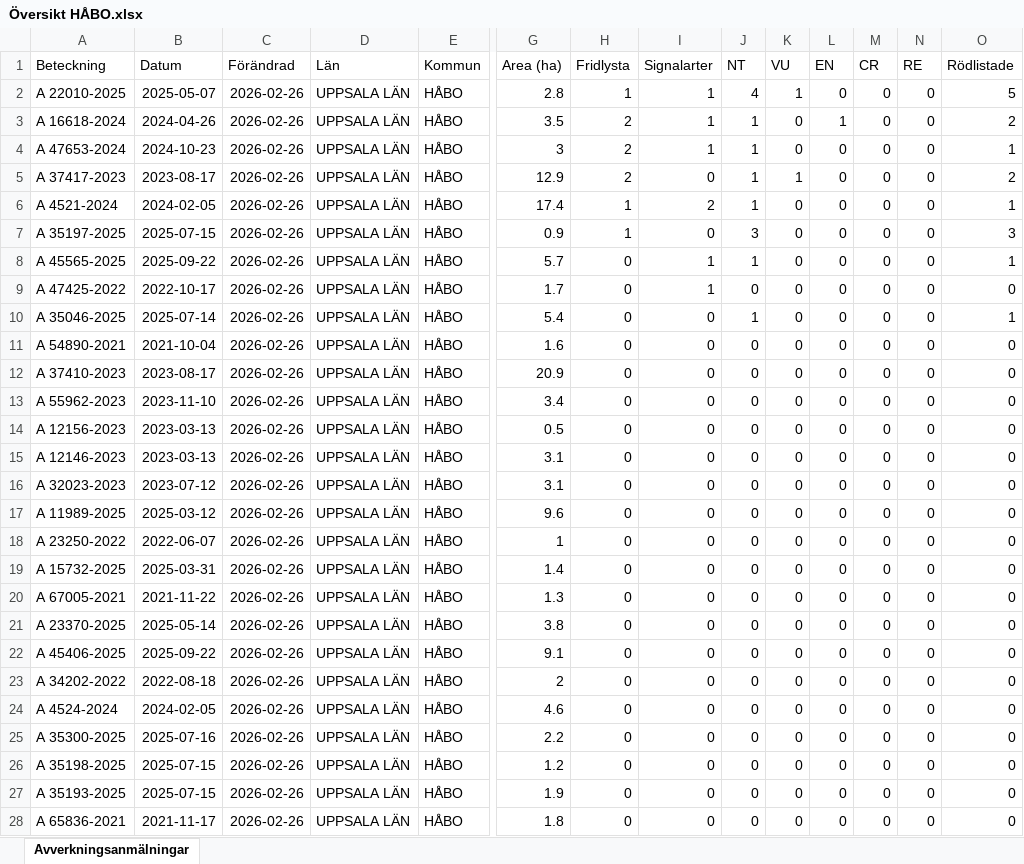
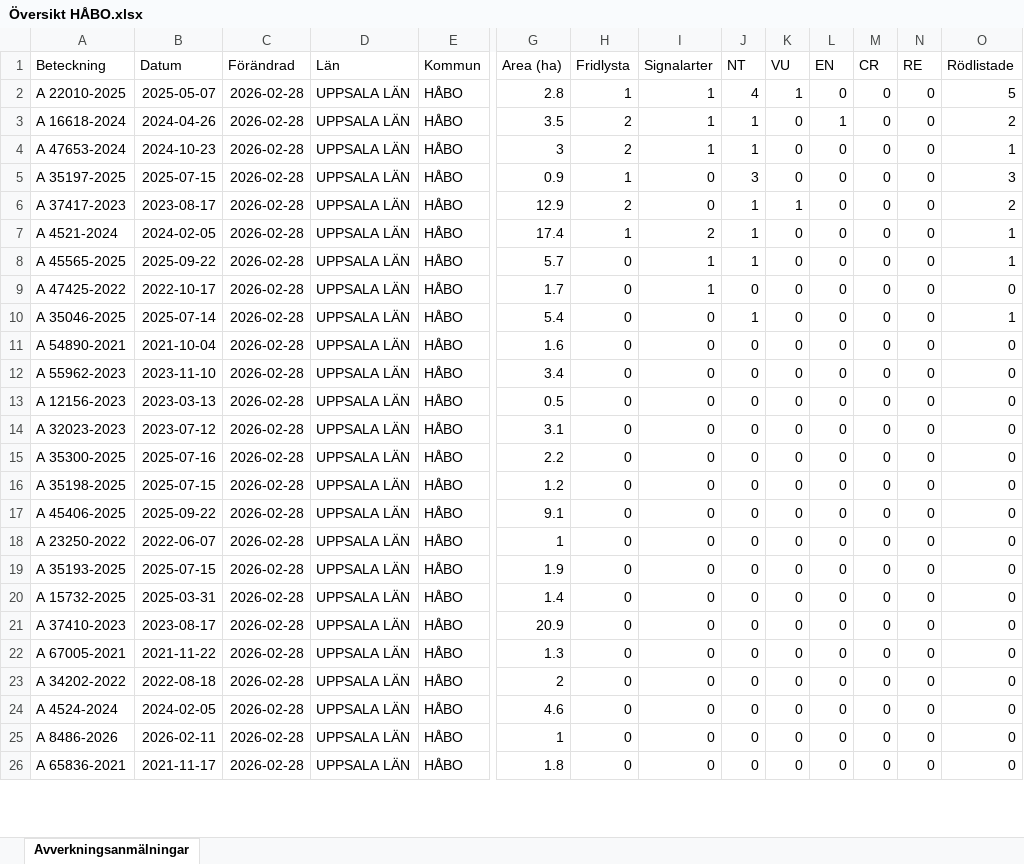
Before and after one commit to klasma/Logging_0305, an Excel workbook: Översikt HÅBO.xlsx, sheet Avverkningsanmälningar, drawn as a sheet; only a part is shown, gaps mark what is left out; values as stored, in another font and other column widths than the file's, no borders; removed rows and columns are numbered as before the commit, all else as after; rows hold the shown columns only; the diff covers the shown part only; the diff names each change by its address in the sheet, - before the commit and + after, or states it on an @@ line.

```diff
--- a/Översikt HÅBO.xlsx (sheet Avverkningsanmälningar)
+++ b/Översikt HÅBO.xlsx (sheet Avverkningsanmälningar)
-C2:C4 (Förändrad): 2026-02-26
+C2:C4 (Förändrad): 2026-02-28
+row 5: A 35197-2025 | 2025-07-15 | 2026-02-28 | UPPSALA LÄN | HÅBO | 0.9 | 1 | 0 | 3 | 0 | 0 | 0 | 0 | 3
-C6:C7 (Förändrad): 2026-02-26
+C6:C7 (Förändrad): 2026-02-28
-row 7: A 35197-2025 | 2025-07-15 | 2026-02-26 | UPPSALA LÄN | HÅBO | 0.9 | 1 | 0 | 3 | 0 | 0 | 0 | 0 | 3
-C8:C11 (Förändrad): 2026-02-26
+C8:C11 (Förändrad): 2026-02-28
-row 12: A 37410-2023 | 2023-08-17 | 2026-02-26 | UPPSALA LÄN | HÅBO | 20.9 | 0 | 0 | 0 | 0 | 0 | 0 | 0 | 0
-C12:C13 (Förändrad): 2026-02-26
+C12:C13 (Förändrad): 2026-02-28
-row 15: A 12146-2023 | 2023-03-13 | 2026-02-26 | UPPSALA LÄN | HÅBO | 3.1 | 0 | 0 | 0 | 0 | 0 | 0 | 0 | 0
-C14 (Förändrad): 2026-02-26
+C14 (Förändrad): 2026-02-28
+row 15: A 35300-2025 | 2025-07-16 | 2026-02-28 | UPPSALA LÄN | HÅBO | 2.2 | 0 | 0 | 0 | 0 | 0 | 0 | 0 | 0
-A16 (Beteckning): A 11989-2025
+A16 (Beteckning): A 35198-2025
-B16 (Datum): 2025-03-12
+B16 (Datum): 2025-07-15
-C16 (Förändrad): 2026-02-26
+C16 (Förändrad): 2026-02-28
-G16 (Area (ha)): 9.6
+G16 (Area (ha)): 1.2
+row 17: A 45406-2025 | 2025-09-22 | 2026-02-28 | UPPSALA LÄN | HÅBO | 9.1 | 0 | 0 | 0 | 0 | 0 | 0 | 0 | 0
-C18 (Förändrad): 2026-02-26
+C18 (Förändrad): 2026-02-28
+row 19: A 35193-2025 | 2025-07-15 | 2026-02-28 | UPPSALA LÄN | HÅBO | 1.9 | 0 | 0 | 0 | 0 | 0 | 0 | 0 | 0
-C20 (Förändrad): 2026-02-26
+C20 (Förändrad): 2026-02-28
+row 21: A 37410-2023 | 2023-08-17 | 2026-02-28 | UPPSALA LÄN | HÅBO | 20.9 | 0 | 0 | 0 | 0 | 0 | 0 | 0 | 0
-C22 (Förändrad): 2026-02-26
+C22 (Förändrad): 2026-02-28
-row 21: A 23370-2025 | 2025-05-14 | 2026-02-26 | UPPSALA LÄN | HÅBO | 3.8 | 0 | 0 | 0 | 0 | 0 | 0 | 0 | 0
-row 22: A 45406-2025 | 2025-09-22 | 2026-02-26 | UPPSALA LÄN | HÅBO | 9.1 | 0 | 0 | 0 | 0 | 0 | 0 | 0 | 0
-C23:C25 (Förändrad): 2026-02-26
+C23:C25 (Förändrad): 2026-02-28
-A25 (Beteckning): A 35300-2025
+A25 (Beteckning): A 8486-2026
-B25 (Datum): 2025-07-16
+B25 (Datum): 2026-02-11
-G25 (Area (ha)): 2.2
+G25 (Area (ha)): 1
-row 26: A 35198-2025 | 2025-07-15 | 2026-02-26 | UPPSALA LÄN | HÅBO | 1.2 | 0 | 0 | 0 | 0 | 0 | 0 | 0 | 0
-row 27: A 35193-2025 | 2025-07-15 | 2026-02-26 | UPPSALA LÄN | HÅBO | 1.9 | 0 | 0 | 0 | 0 | 0 | 0 | 0 | 0
-C26 (Förändrad): 2026-02-26
+C26 (Förändrad): 2026-02-28
```
Also changed, not shown: 2 added rows and 6 edited cells elsewhere in this sheet, artfynd/A 16618-2024 artfynd.xlsx, artfynd/A 22010-2025 artfynd.xlsx, 55 other files.
